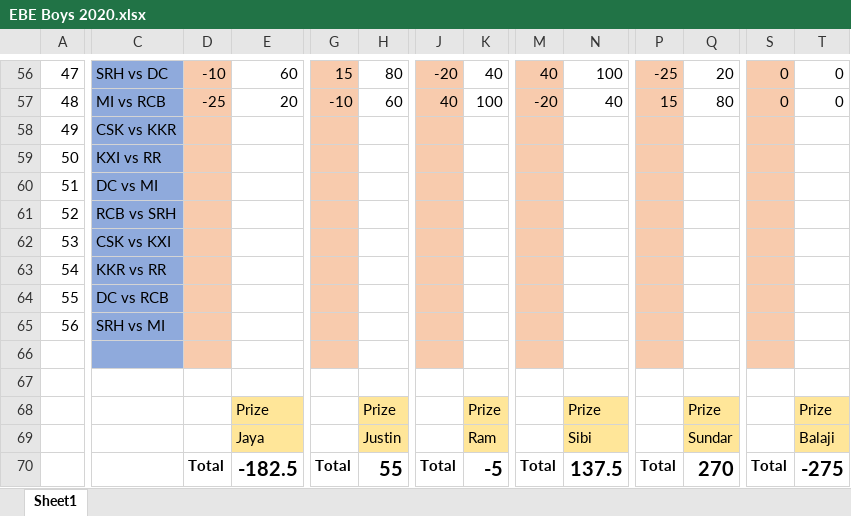
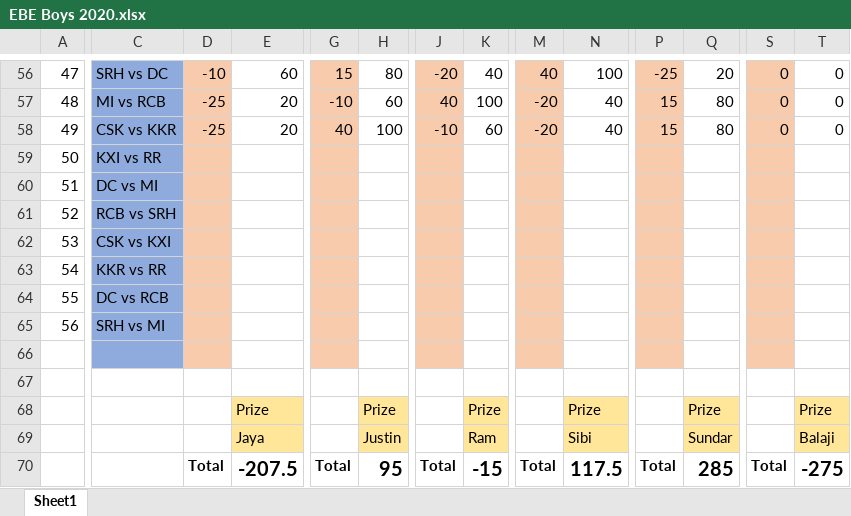
Before and after one commit to PaulJustin/IPL, an Excel workbook: EBE Boys 2020.xlsx, sheet Sheet1, drawn as a sheet; only a part is shown, gaps mark what is left out; values as stored, in another font and other column widths than the file's, no borders; conditional formats not drawn; the diff names each change by its address in the sheet, - before the commit and + after, or states it on an @@ line.

```diff
--- a/EBE Boys 2020.xlsx (sheet Sheet1)
+++ b/EBE Boys 2020.xlsx (sheet Sheet1)
-D58: (empty)
+D58: -25
-E58: (empty)
+E58: 20
-G58: (empty)
+G58: 40
-H58: (empty)
+H58: 100
-J58: (empty)
+J58: -10
-K58: (empty)
+K58: 60
-M58: (empty)
+M58: -20
-N58: (empty)
+N58: 40
-P58: (empty)
+P58: 15
-Q58: (empty)
+Q58: 80
-S58: (empty)
+S58: 0
-T58: (empty)
+T58: 0
-E70: -182.5
+E70: -207.5
-H70: 55
+H70: 95
-K70: -5
+K70: -15
-N70: 137.5
+N70: 117.5
-Q70: 270
+Q70: 285
```
Also changed, not shown: AFA 2020.xlsx, 3 other files.
